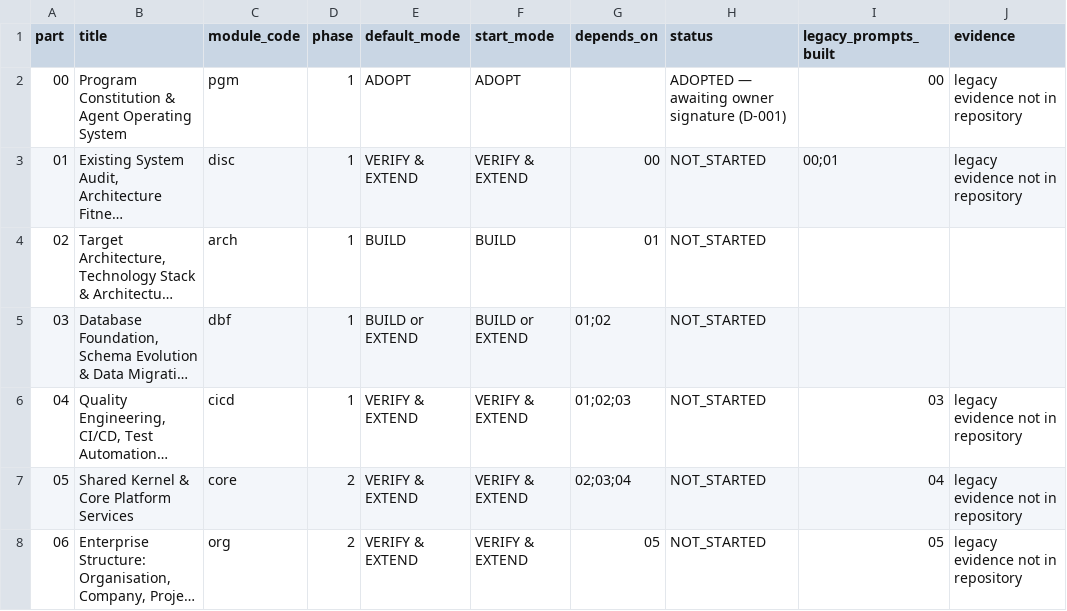
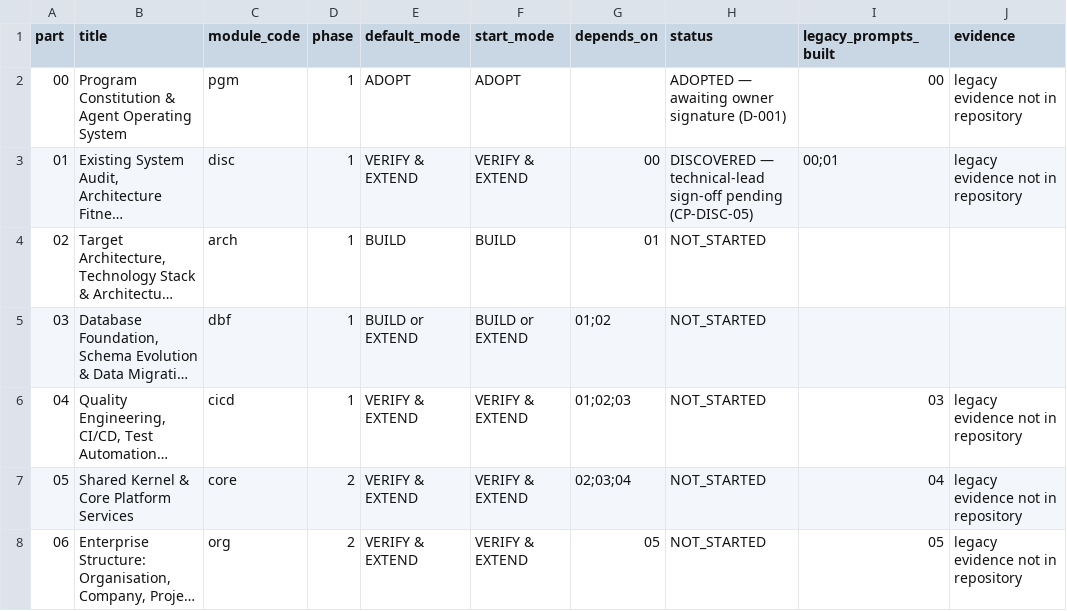
Before and after one commit to sahaainfra/ERP_Construction, a CSV file: docs/erp-program/PROGRESS_REGISTER.csv, drawn as a sheet; only a part is shown; long unchanged cells end in …; the diff names each change by its address in the sheet, - before the commit and + after, or states it on an @@ line.

```diff
--- a/docs/erp-program/PROGRESS_REGISTER.csv
+++ b/docs/erp-program/PROGRESS_REGISTER.csv
-H3 (status): NOT_STARTED
+H3 (status): DISCOVERED — technical-lead sign-off pending (CP-DISC-05)
```
Also changed, not shown: 34 other files.
